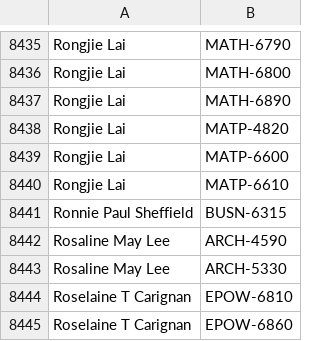
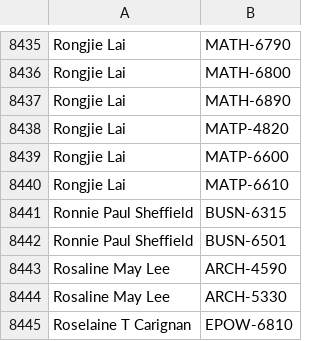
Before and after one commit to quatalog/data, a CSV file: courses.csv, drawn as a sheet; only a part is shown, gaps mark what is left out; the shorter side is filled out with more unchanged rows.

Commit message:
Wed Apr  9 18:40:16 UTC 2025

```diff
--- a/courses.csv
+++ b/courses.csv
@@ -8441,2 +8441,3 @@
 "Ronnie Paul Sheffield","BUSN-6315"
+"Ronnie Paul Sheffield","BUSN-6501"
 "Rosaline May Lee","ARCH-4590"
```
